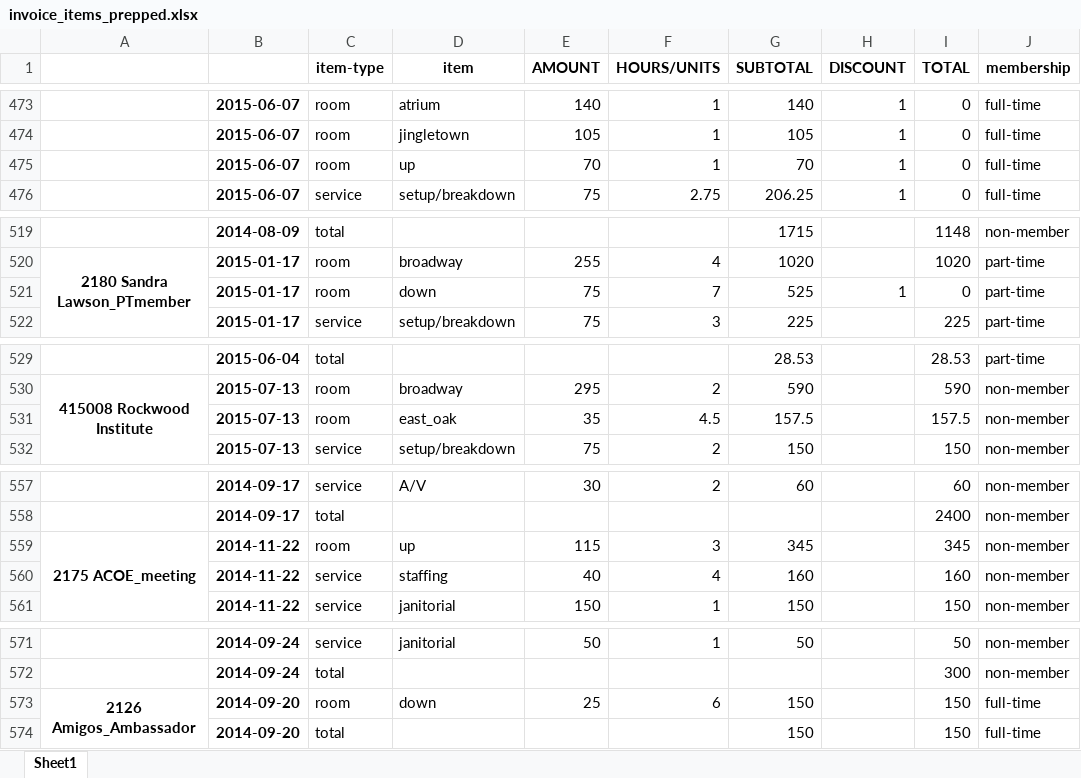
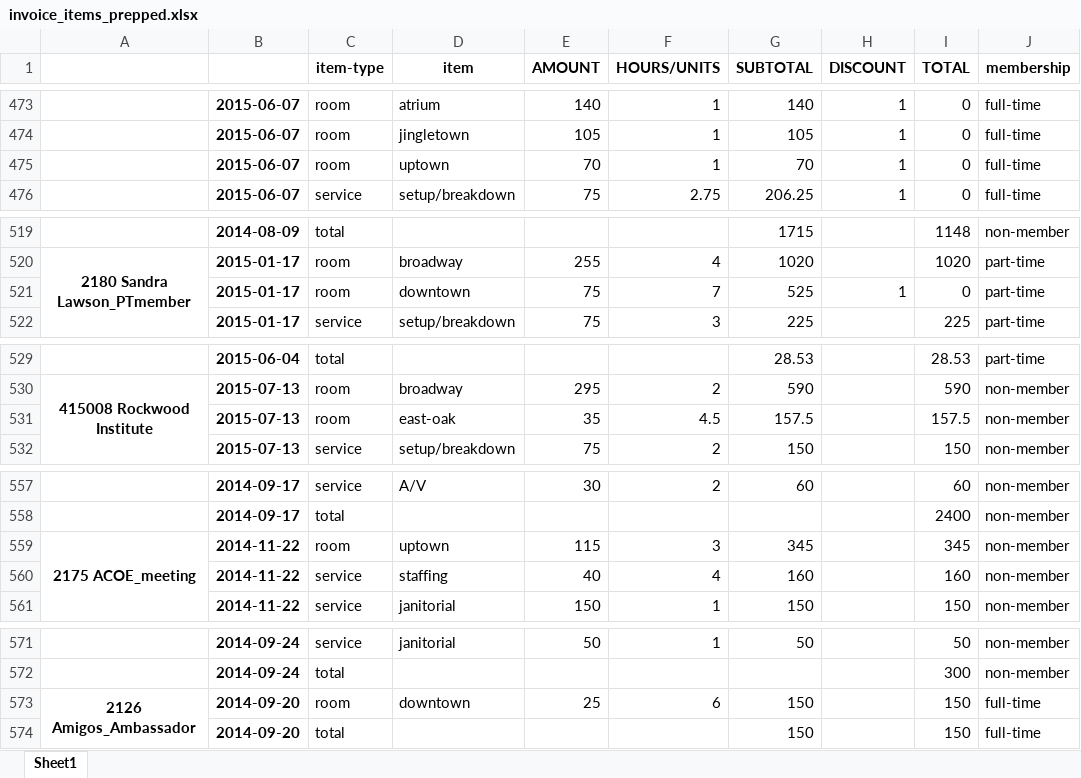
Before and after one commit to ebrensi/HUB_Invoice_Analysis, an Excel workbook: invoice_items_prepped.xlsx, sheet Sheet1, drawn as a sheet; only a part is shown, gaps mark what is left out; values as stored, in another font and other column widths than the file's, no borders; the diff covers the shown part only; the diff names each change by its address in the sheet, - before the commit and + after, or states it on an @@ line.

```diff
--- a/invoice_items_prepped.xlsx (sheet Sheet1)
+++ b/invoice_items_prepped.xlsx (sheet Sheet1)
-D475 (item): up
+D475 (item): uptown
-D521 (item): down
+D521 (item): downtown
-D531 (item): east_oak
+D531 (item): east-oak
-D559 (item): up
+D559 (item): uptown
-D573 (item): down
+D573 (item): downtown
```
Also changed, not shown: 36 edited cells elsewhere in this sheet, invoice_items_flat_cleaned.xlsx, 4 other files.
